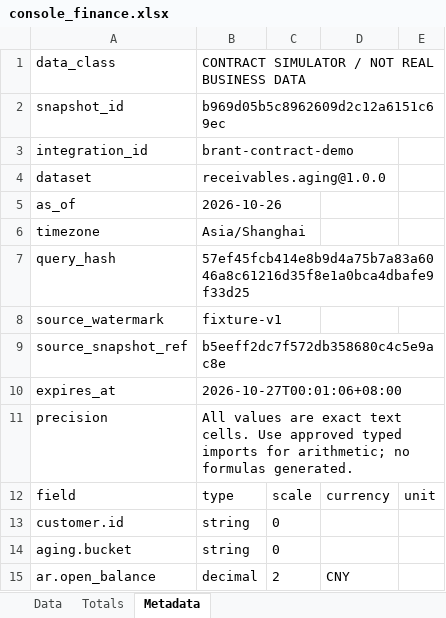
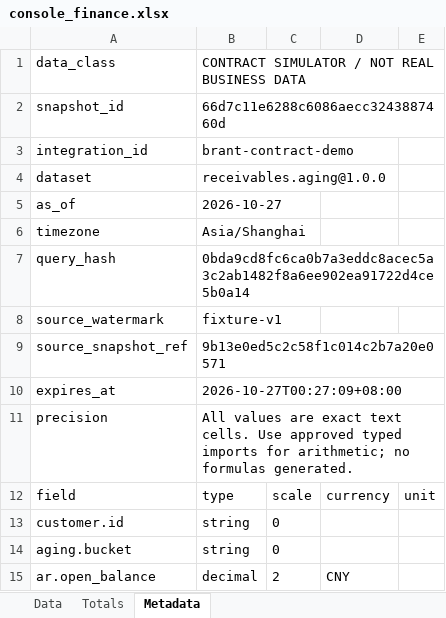
Before and after one commit to idp-xyz/idp-reporting, an Excel workbook: evidence/s03a/dom/console_finance.xlsx, sheet Metadata, drawn as a sheet; values as stored, in another font and other column widths than the file's, no borders; the diff names each change by its address in the sheet, - before the commit and + after, or states it on an @@ line.

```diff
--- a/evidence/s03a/dom/console_finance.xlsx (sheet Metadata)
+++ b/evidence/s03a/dom/console_finance.xlsx (sheet Metadata)
-B2: b969d05b5c8962609d2c12a6151c69ec
+B2: 66d7c11e6288c6086aecc3243887460d
-B5: 2026-10-26
+B5: 2026-10-27
-B7: 57ef45fcb414e8b9d4a75b7a83a6046a8c61216d35f8e1a0bca4dbafe9f33d25
+B7: 0bda9cd8fc6ca0b7a3eddc8acec5a3c2ab1482f8a6ee902ea91722d4ce5b0a14
-B9: b5eeff2dc7f572db358680c4c5e9ac8e
+B9: 9b13e0ed5c2c58f1c014c2b7a20e0571
-B10: 2026-10-27T00:01:06+08:00
+B10: 2026-10-27T00:27:09+08:00
```
Also changed, not shown: evidence/s03a/normal/s02a_finance.xlsx, evidence/s03a/normal/s02a_shipments.xlsx, 37 other files.
